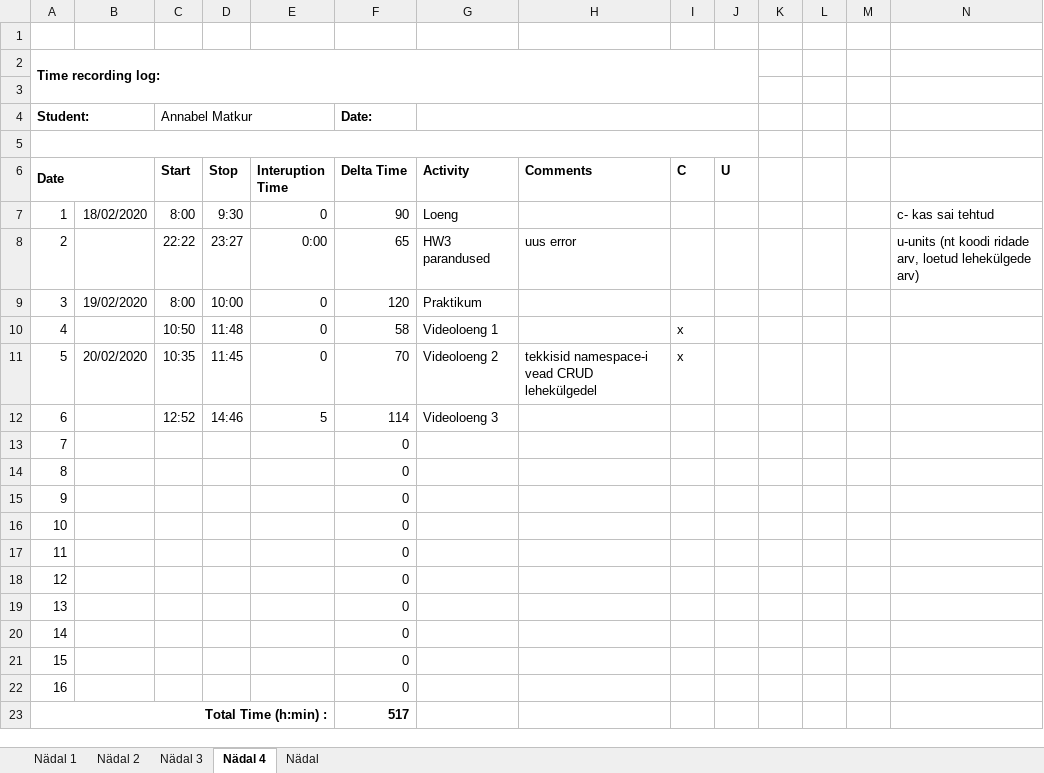
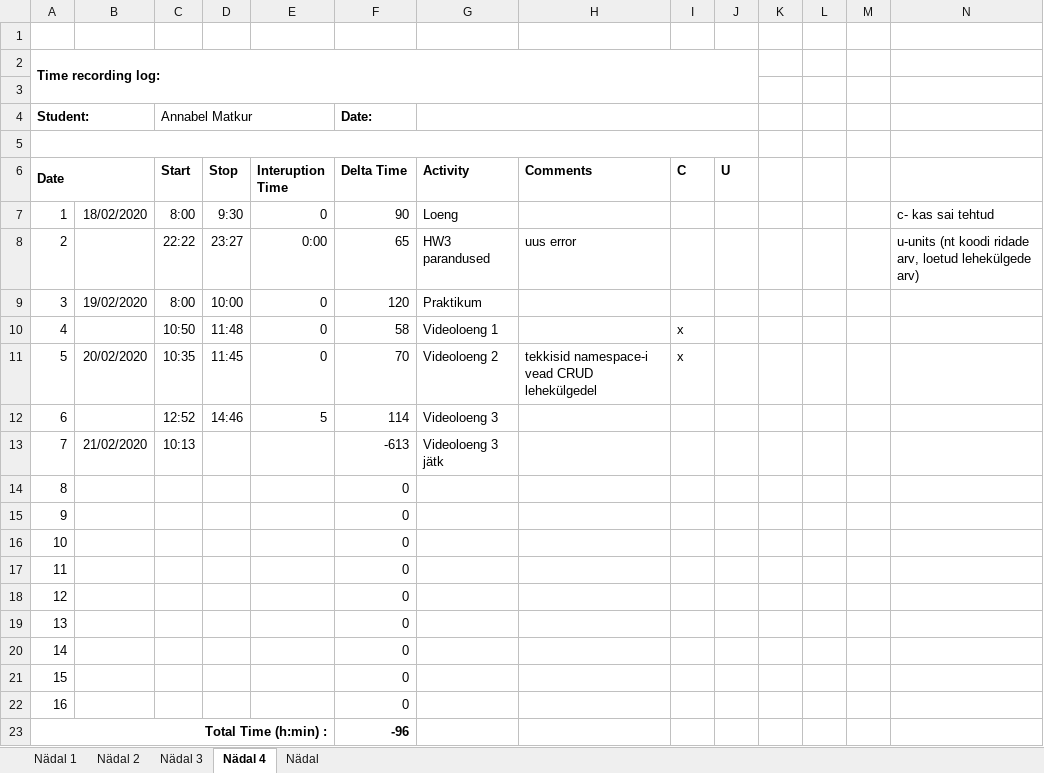
Before and after one commit to AnnabelMa/Kodutood, an Excel workbook: PROGE_Time recording log.xlsx, sheet Nädal 4, drawn as a sheet; values as stored, in another font and other column widths than the file's, no borders; the diff names each change by its address in the sheet, - before the commit and + after, or states it on an @@ line.

```diff
--- a/PROGE_Time recording log.xlsx (sheet Nädal 4)
+++ b/PROGE_Time recording log.xlsx (sheet Nädal 4)
-B13: (empty)
+B13: 21/02/2020
-C13 (Start): (empty)
+C13 (Start): 10:13
-F13 (Delta Time): 0
+F13 (Delta Time): -613
-G13 (Activity): (empty)
+G13 (Activity): Videoloeng 3 jätk
-F23 (Delta Time): 517
+F23 (Delta Time): -96
```
Also changed, not shown: 2 other files.
